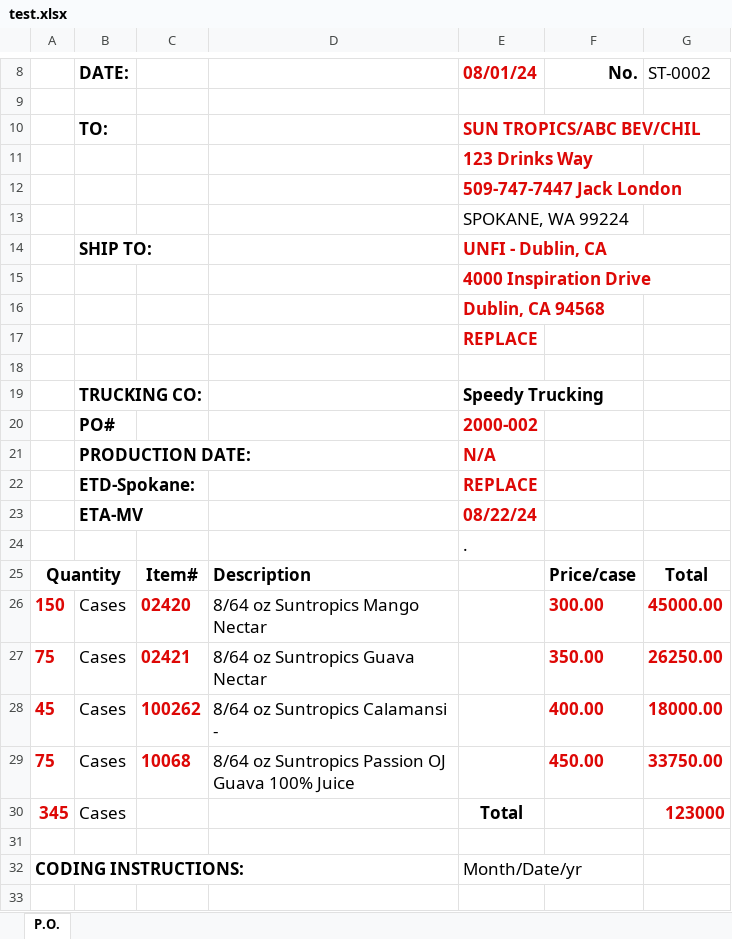
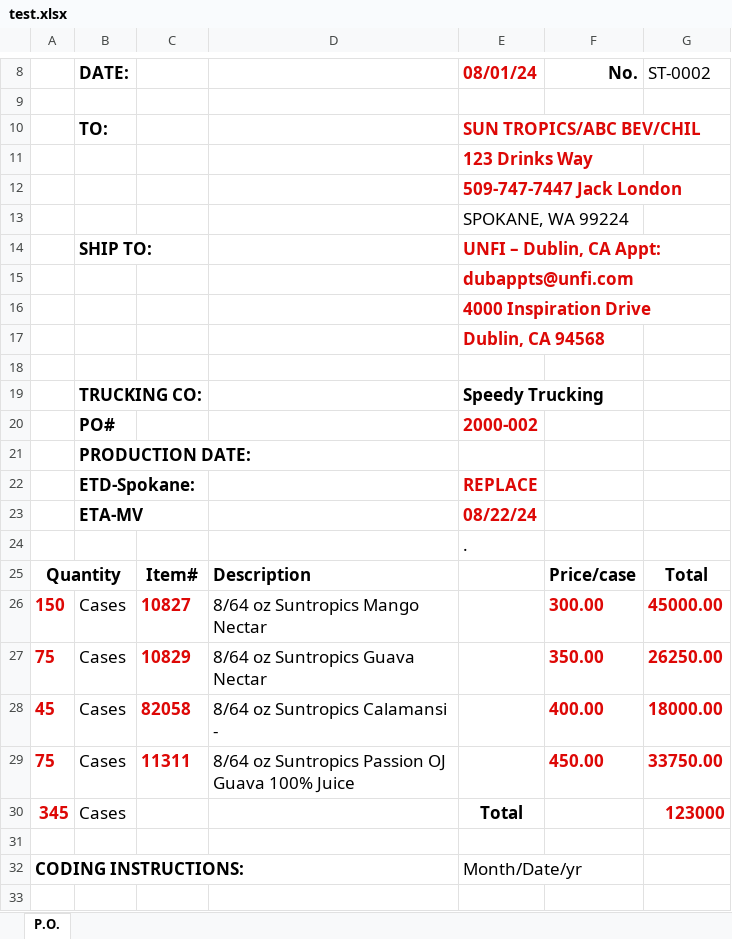
Before and after one commit to Samurl88/formait, an Excel workbook: backend/test.xlsx, sheet P.O., drawn as a sheet; only a part is shown, gaps mark what is left out; values as stored, in another font and other column widths than the file's, no borders; charts and pictures not drawn; removed rows and columns are numbered as before the commit, all else as after; the diff names each change by its address in the sheet, - before the commit and + after, or states it on an @@ line.

Commit message:
allowed exporting of excel file

```diff
--- a/backend/test.xlsx (sheet P.O.)
+++ b/backend/test.xlsx (sheet P.O.)
-E14 (08/01/24): UNFI - Dublin, CA
+E14 (08/01/24): UNFI – Dublin, CA Appt:
+row 15:  |  |  |  | dubappts@unfi.com
-E15:G15 merged
-row 17:  |  |  |  | REPLACE
-E21 (08/01/24): N/A
+E21 (08/01/24): (empty)
-C26: 02420
+C26: 10827
-C27: 02421
+C27: 10829
-C28: 100262
+C28: 82058
-C29: 10068
+C29: 11311
```
Also changed, not shown: 9 other files.
